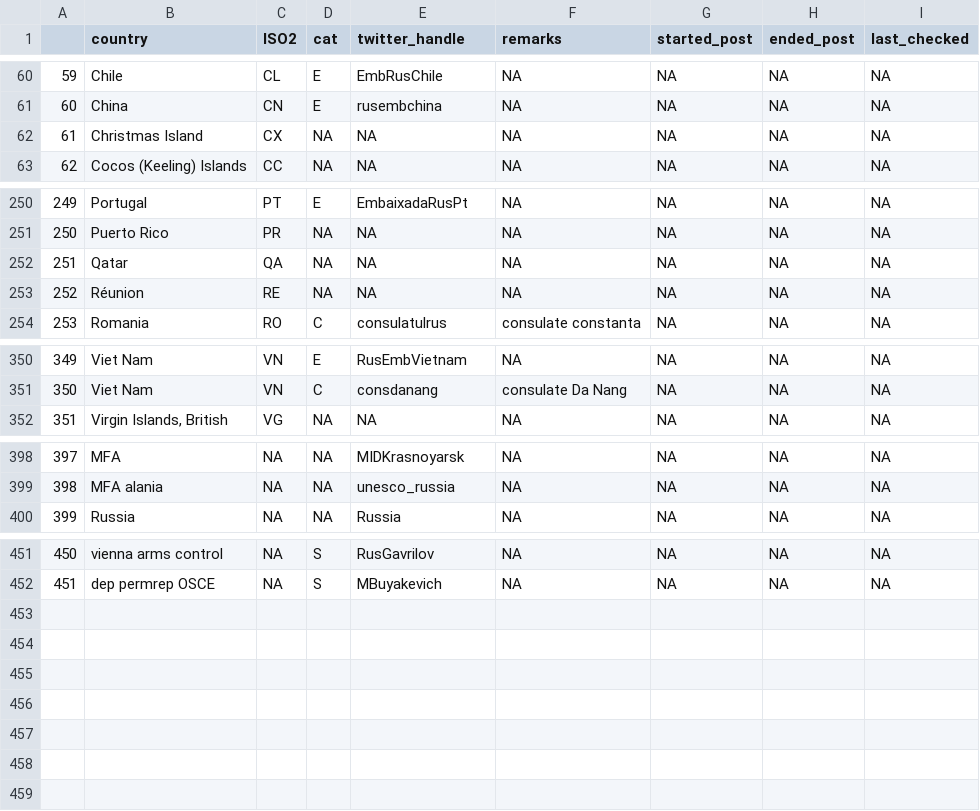
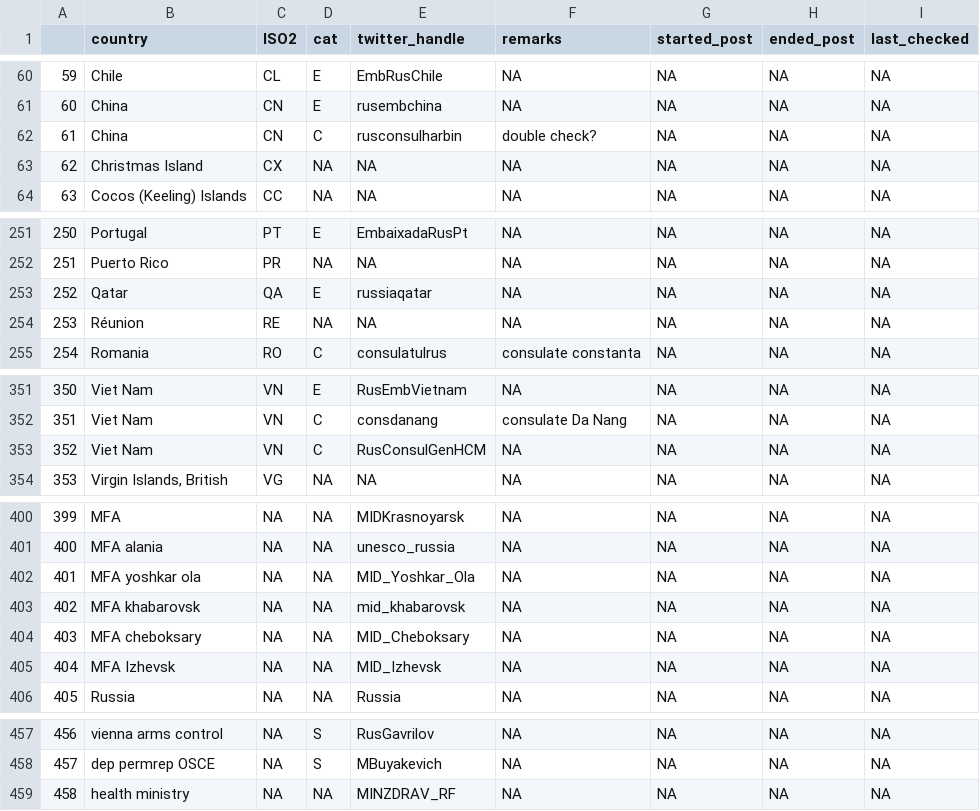
Before and after one commit to schliebs/disinfo, a CSV file: inst/extdata/russia/russia_diplomats_twitter_latest.csv, drawn as a sheet; only a part is shown, gaps mark what is left out; addresses are those after the commit; the diff names each change by its address in the sheet, - before the commit and + after, or states it on an @@ line.

```diff
--- a/inst/extdata/russia/russia_diplomats_twitter_latest.csv
+++ b/inst/extdata/russia/russia_diplomats_twitter_latest.csv
+row 62: 61 | China | CN | C | rusconsulharbin | double check? | NA | NA | NA
@@ column A renumbered between rows 63 and 458 @@
-D253 (cat): NA
+D253 (cat): E
-E253 (twitter_handle): NA
+E253 (twitter_handle): russiaqatar
+row 353: 352 | Viet Nam | VN | C | RusConsulGenHCM | NA | NA | NA | NA
+row 402: 401 | MFA yoshkar ola | NA | NA | MID_Yoshkar_Ola | NA | NA | NA | NA
+row 403: 402 | MFA khabarovsk | NA | NA | mid_khabarovsk | NA | NA | NA | NA
+row 404: 403 | MFA cheboksary | NA | NA | MID_Cheboksary | NA | NA | NA | NA
+row 405: 404 | MFA Izhevsk | NA | NA | MID_Izhevsk | NA | NA | NA | NA
+row 459: 458 | health ministry | NA | NA | MINZDRAV_RF | NA | NA | NA | NA
```
Also changed, not shown: inst/extdata/russia/russian_diplomats_twitter_historical.csv.
